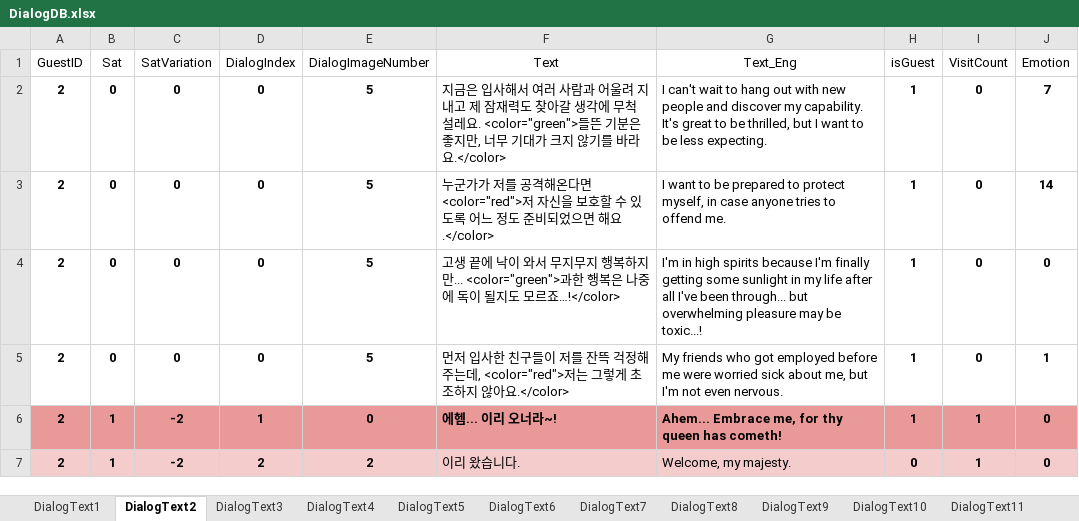
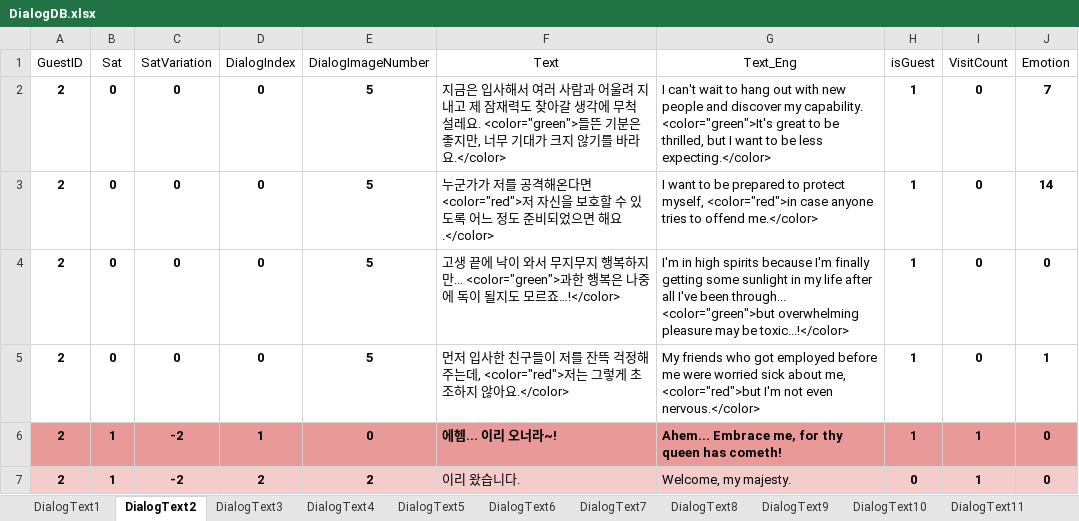
Before and after one commit to EUSTRESS/Cloud-Factory, an Excel workbook: Cloud_Factory/Assets/Scripts/CHS/Scripts/Dialog/DialogDB.xlsx, sheet DialogText2, drawn as a sheet; only a part is shown; values as stored, in another font and other column widths than the file's, no borders; the diff names each change by its address in the sheet, - before the commit and + after, or states it on an @@ line.

```diff
--- a/Cloud_Factory/Assets/Scripts/CHS/Scripts/Dialog/DialogDB.xlsx (sheet DialogText2)
+++ b/Cloud_Factory/Assets/Scripts/CHS/Scripts/Dialog/DialogDB.xlsx (sheet DialogText2)
-G2 (Text_Eng): …my capability. It's great to be thrilled, but I want to be less expecting.
+G2 (Text_Eng): …my capability. <color="green">It's great to be thrilled, but I want to be less expecting.</color>
-G3 (Text_Eng): …protect myself, in case anyone tries to offend me.
+G3 (Text_Eng): …protect myself, <color="red">in case anyone tries to offend me.</color>
-G4 (Text_Eng): …been through... but overwhelming pleasure may be toxic...!
+G4 (Text_Eng): …been through... <color="green">but overwhelming pleasure may be toxic...!</color>
-G5 (Text_Eng): …about me, but I'm not even nervous.
+G5 (Text_Eng): …about me, <color="red">but I'm not even nervous.</color>
```
Also changed, not shown: sheet DialogText17, sheet DialogText9, sheet DialogText6, sheet DialogText12, sheet DialogText11, sheet DialogText7, 13 more sheets, 1 other file.
